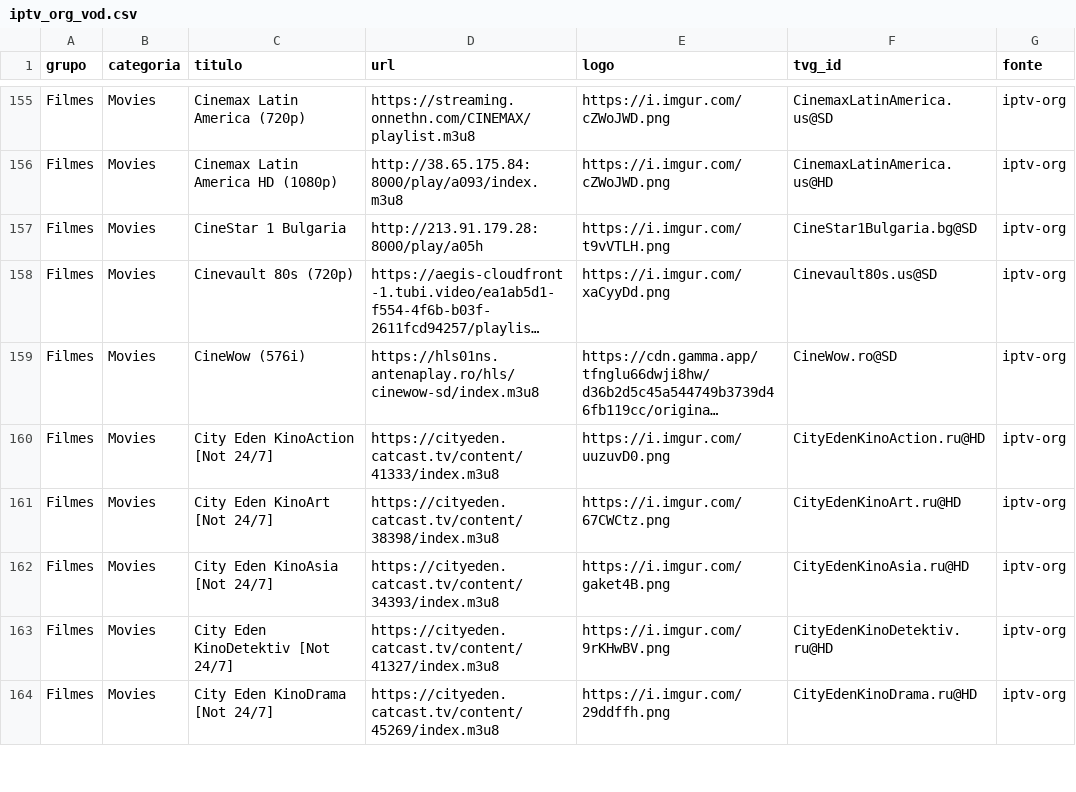
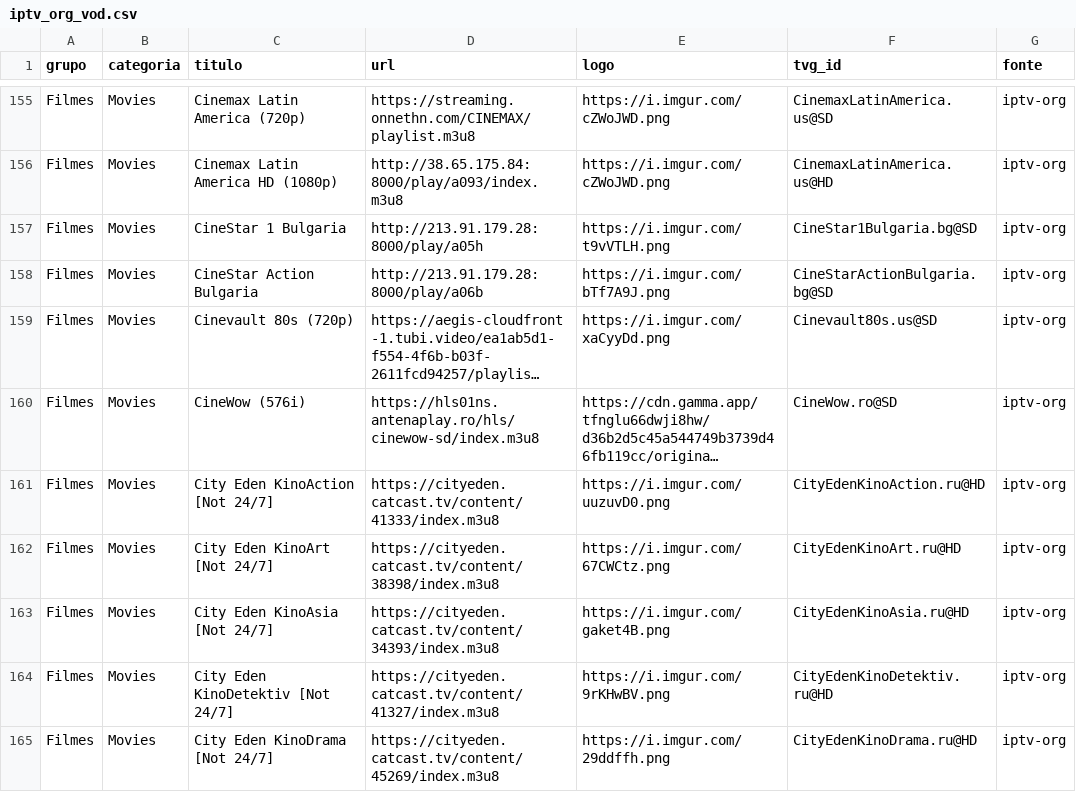
Before and after one commit to kaykewf13/animeout, a CSV file: sources/iptv_org_vod.csv, drawn as a sheet; only a part is shown, gaps mark what is left out; long unchanged cells end in …; the diff covers the shown part only; the diff names each change by its address in the sheet, - before the commit and + after, or states it on an @@ line.

```diff
--- a/sources/iptv_org_vod.csv
+++ b/sources/iptv_org_vod.csv
+row 158: Filmes | Movies | CineStar Action Bulgaria | http://213.91.179.28:8000/play/a06b | https://i.imgur.com/bTf7A9J.png | CineStarActionBulgaria.bg@SD | iptv-org
```
Also changed, not shown: 4 removed rows elsewhere in this file, 2 other files.
